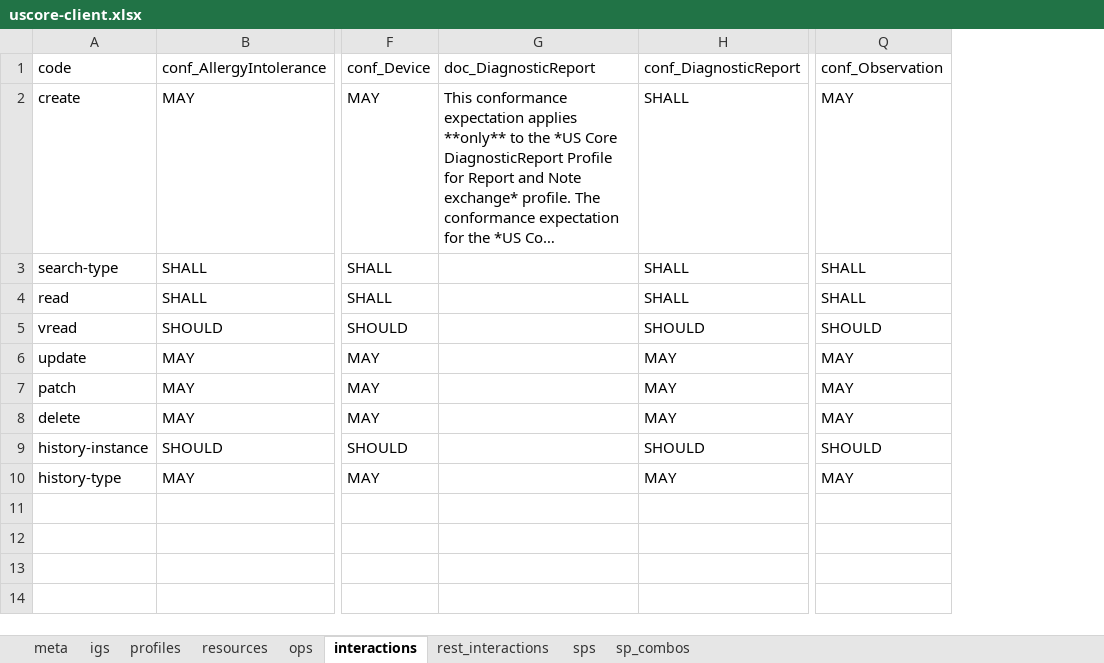
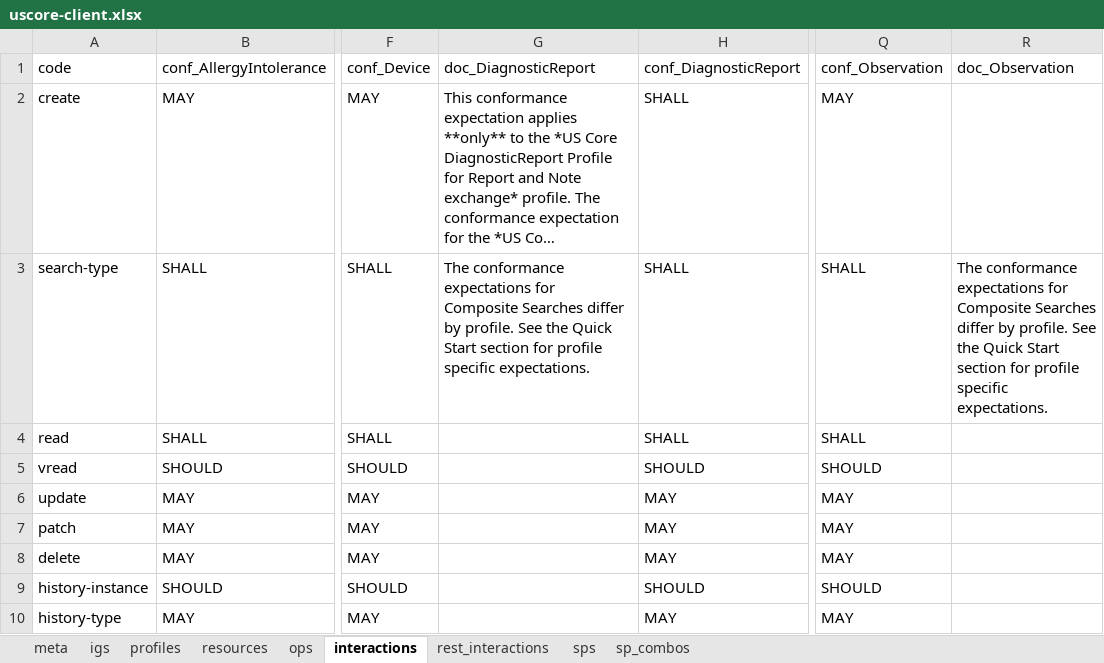
Before and after one commit to HL7/US-Core, an Excel workbook: source/source_spreadsheets/uscore-client.xlsx, sheet interactions, drawn as a sheet; only a part is shown, gaps mark what is left out; long unchanged cells end in …; values as stored, in another font and other column widths than the file's, no borders; the diff names each change by its address in the sheet, - before the commit and + after, or states it on an @@ line.

```diff
--- a/source/source_spreadsheets/uscore-client.xlsx (sheet interactions)
+++ b/source/source_spreadsheets/uscore-client.xlsx (sheet interactions)
+column R, rows 1-3: doc_Observation |  | The conformance expectations for Composite Searches differ by profile. See the Quick Start section for profile specific expectations.
-G3: (empty)
+G3: The conformance expectations for Composite Searches differ by profile. See the Quick Start section for profile specific expectations.
```
Also changed, not shown: sheet sps, source/source_spreadsheets/uscore-server.xlsx, 5 other files.
